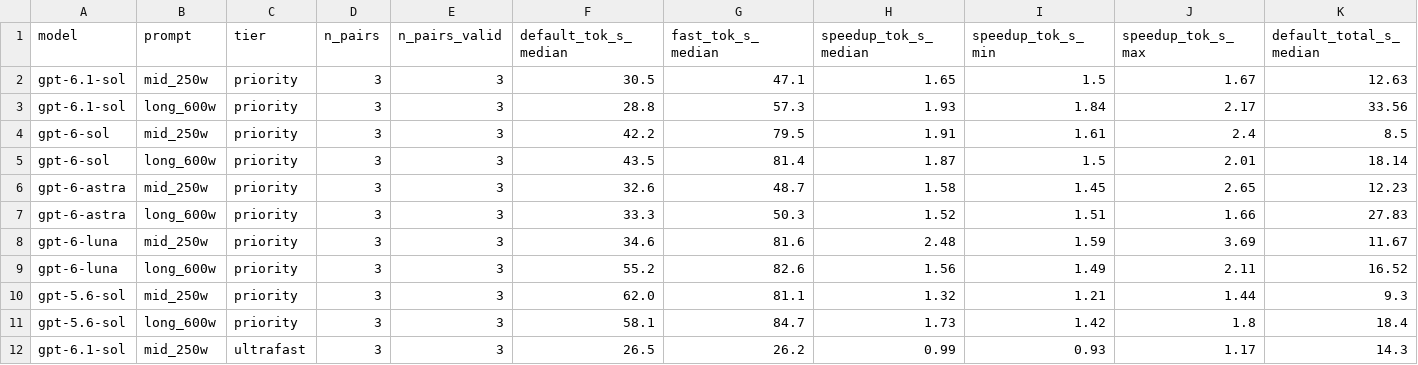
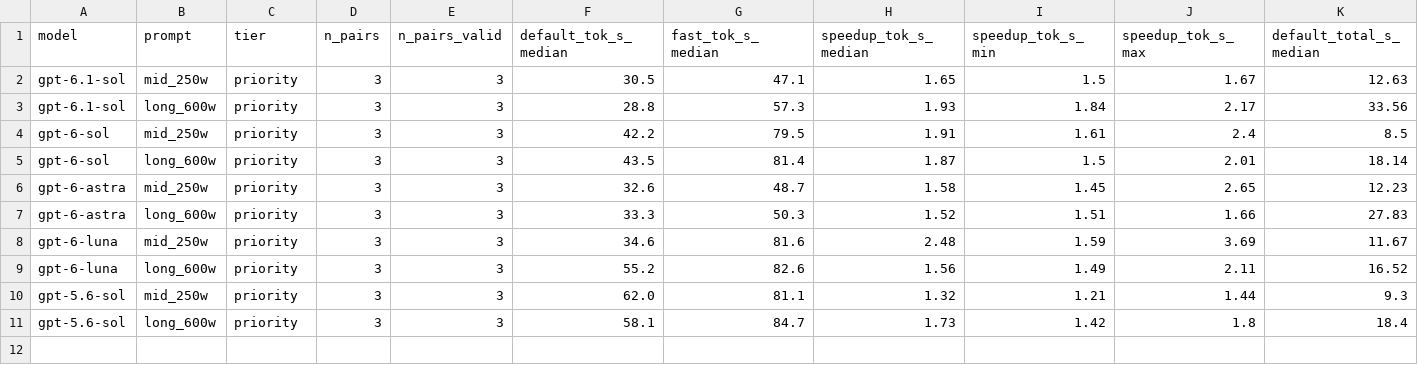
Before and after one commit to joonlab/gpt-6.1-sol-benchmark, a CSV file: data/speed/fast_mode_cells.csv, drawn as a sheet; only a part is shown; rows hold the shown columns only; the diff names each change by its address in the sheet, - before the commit and + after, or states it on an @@ line.

```diff
--- a/data/speed/fast_mode_cells.csv
+++ b/data/speed/fast_mode_cells.csv
-row 12: gpt-6.1-sol | mid_250w | ultrafast | 3 | 3 | 26.5 | 26.2 | 0.99 | 0.93 | 1.17 | 14.3
```
Also changed, not shown: data/speed/fast_mode_calls.csv, data/speed/fast_mode_pairs.csv, 4 other files.
